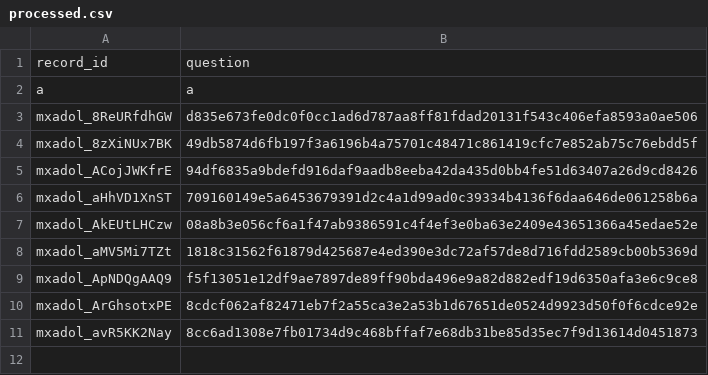
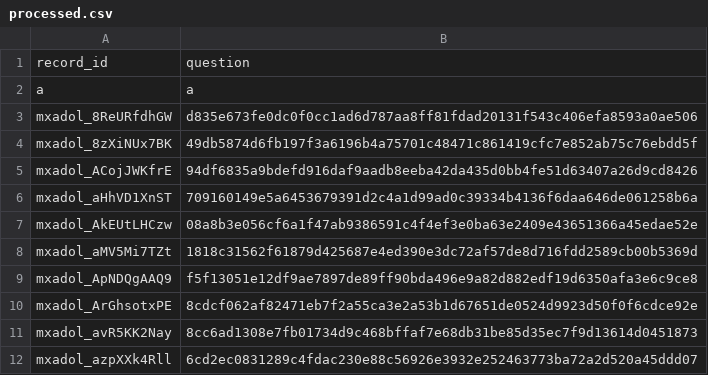
Before and after one commit to conkraw/usmle-question-generator, a CSV file: processed.csv, drawn as a sheet; the diff names each change by its address in the sheet, - before the commit and + after, or states it on an @@ line.

```diff
--- a/processed.csv
+++ b/processed.csv
+row 12: mxadol_azpXXk4Rll | 6cd2ec0831289c4fdac230e88c56926e3932e252463773ba72a2d520a45ddd07
```
